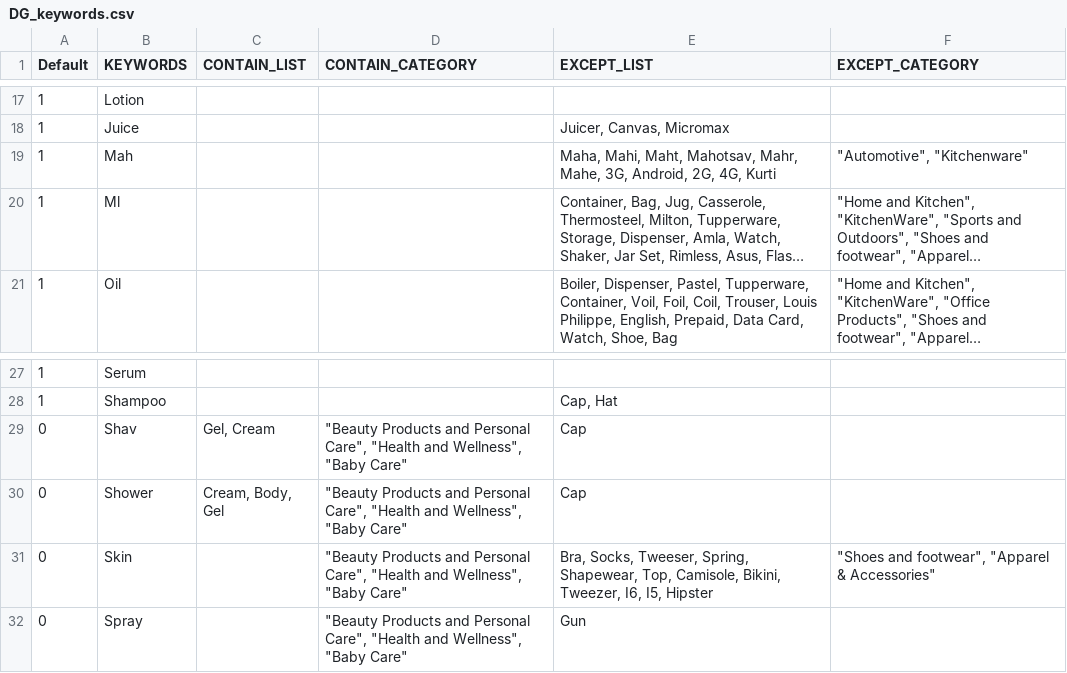
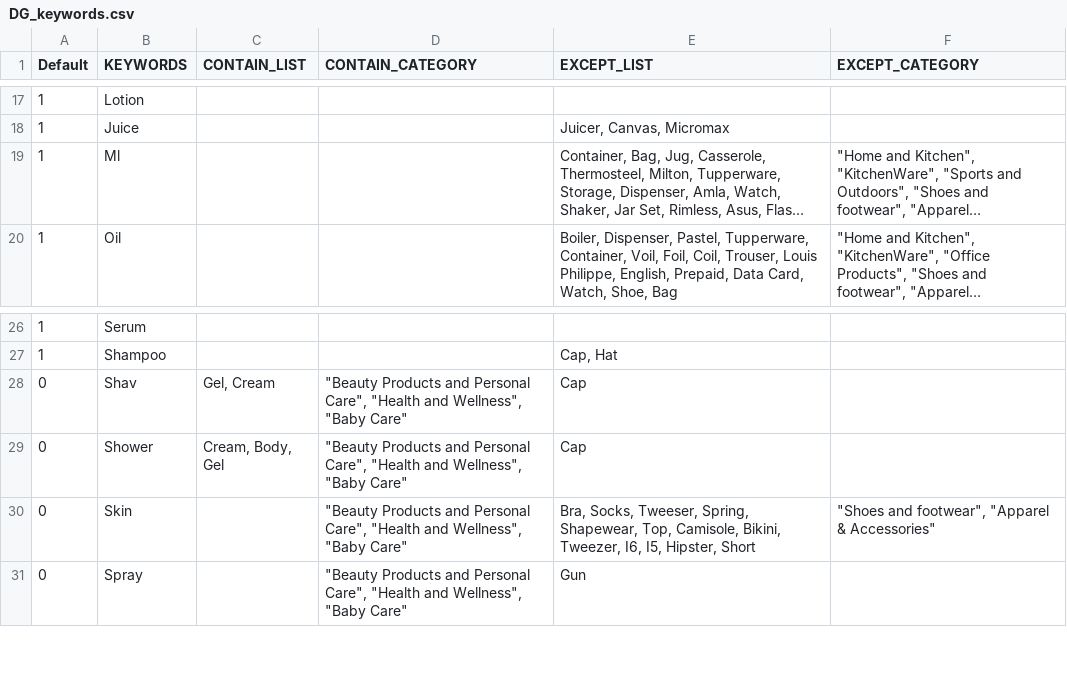
Before and after one commit to mohitt008/dg_score, a CSV file: data/DG_keywords.csv, drawn as a sheet; only a part is shown, gaps mark what is left out; long unchanged cells end in …; removed rows and columns are numbered as before the commit, all else as after; the diff names each change by its address in the sheet, - before the commit and + after, or states it on an @@ line.

Commit message:
updated dg keywords
Former-commit-id: a670c6a08b8968a047d5c5743d27daa321590718

```diff
--- a/data/DG_keywords.csv
+++ b/data/DG_keywords.csv
-row 19: 1 | Mah |  |  | Maha, Mahi, Maht, Mahotsav, Mahr, Mahe, 3G, Android, 2G, 4G, Kurti | "Automotive", "Kitchenware"
-E30 (EXCEPT_LIST): …I6, I5, Hipster
+E30 (EXCEPT_LIST): …I6, I5, Hipster, Short
```
